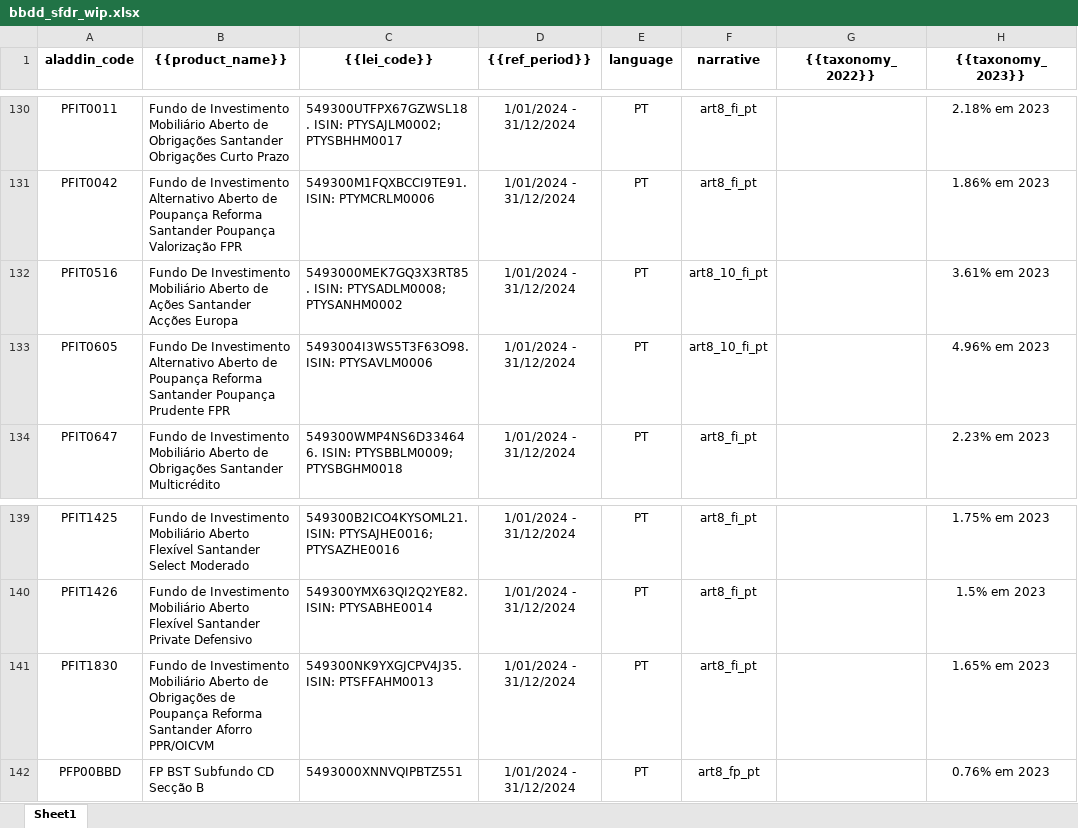
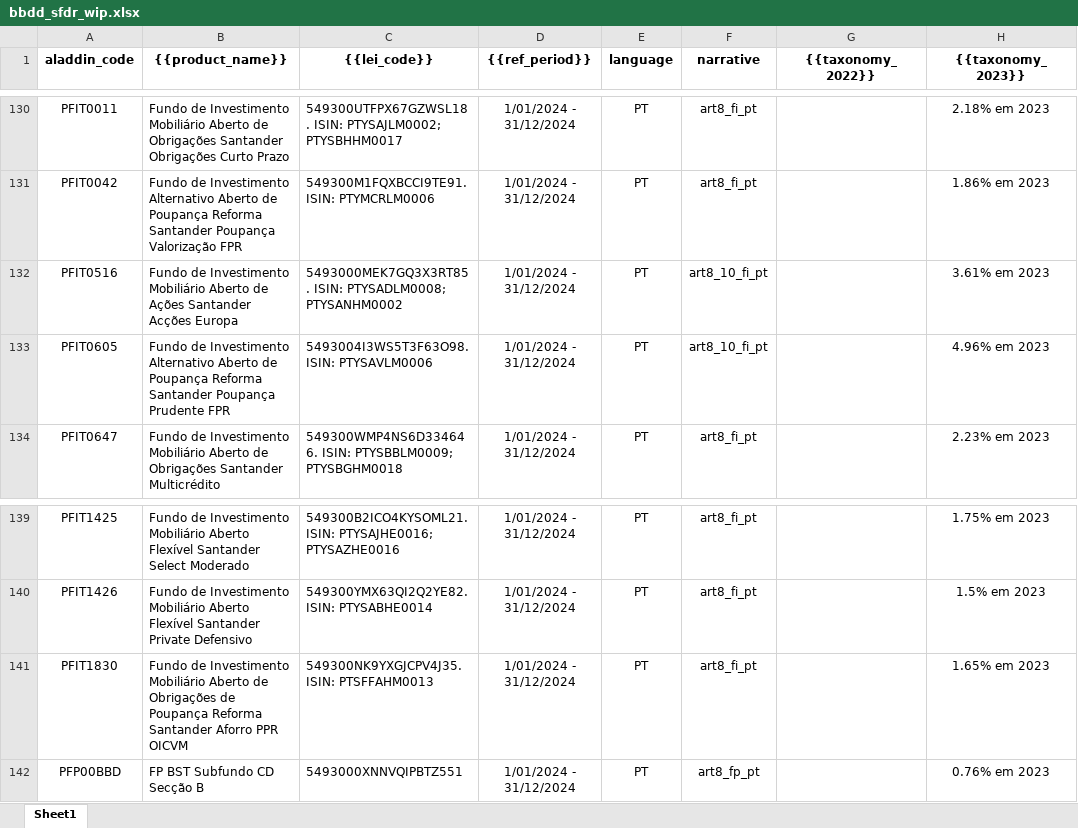
Before and after one commit to tristansoler/sfdr_report_generator, an Excel workbook: excel_books/bbdd_sfdr_wip.xlsx, sheet Sheet1, drawn as a sheet; only a part is shown, gaps mark what is left out; values as stored, in another font and other column widths than the file's, no borders; the diff names each change by its address in the sheet, - before the commit and + after, or states it on an @@ line.

```diff
--- a/excel_books/bbdd_sfdr_wip.xlsx (sheet Sheet1)
+++ b/excel_books/bbdd_sfdr_wip.xlsx (sheet Sheet1)
-B132 ({{product_name}}): Fundo De Investimento Mobiliário…
+B132 ({{product_name}}): Fundo de Investimento Mobiliário…
-B133 ({{product_name}}): Fundo De Investimento Alternativo…
+B133 ({{product_name}}): Fundo de Investimento Alternativo…
-B141 ({{product_name}}): …Santander Aforro PPR/OICVM
+B141 ({{product_name}}): …Santander Aforro PPR OICVM
```
Also changed, not shown: excel_books/narratives_tables.xlsx, 1 other file.
